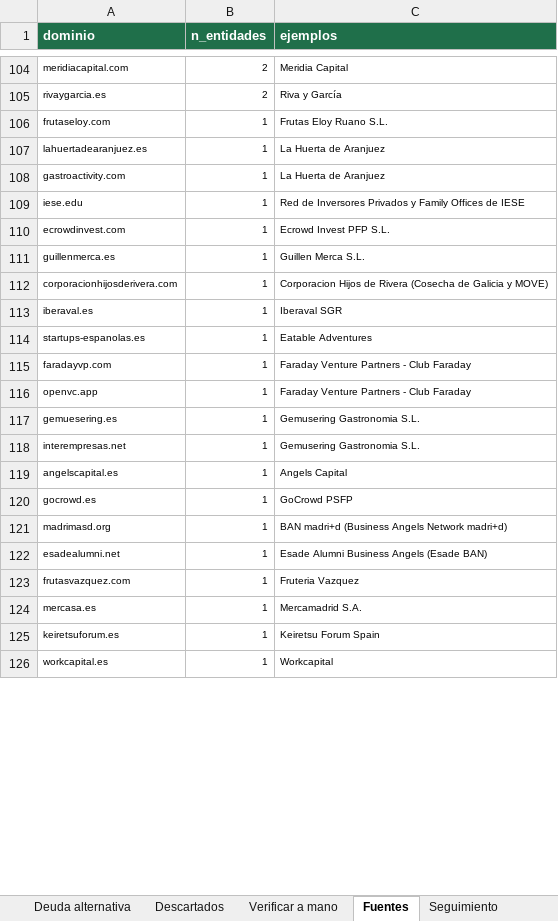
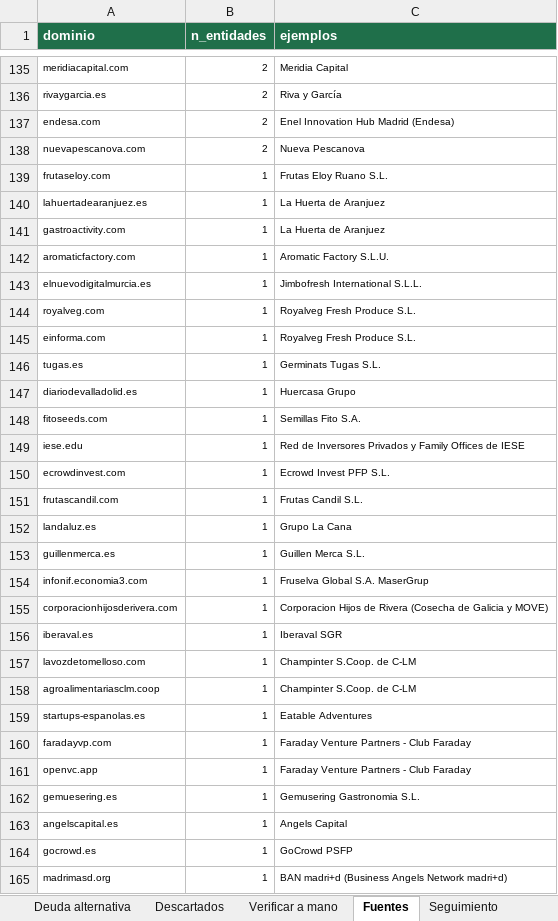
Before and after one commit to pdomecq/rootflow-general, an Excel workbook: output/inversores_rootflow_consolidado.xlsx, sheet Fuentes, drawn as a sheet; only a part is shown, gaps mark what is left out; the shorter side is filled out with more unchanged rows; values as stored, in another font and other column widths than the file's, no borders; removed rows and columns are numbered as before the commit, all else as after; the diff covers the shown part only; the diff names each change by its address in the sheet, - before the commit and + after, or states it on an @@ line.

```diff
--- a/output/inversores_rootflow_consolidado.xlsx (sheet Fuentes)
+++ b/output/inversores_rootflow_consolidado.xlsx (sheet Fuentes)
+row 137: endesa.com | 2 | Enel Innovation Hub Madrid (Endesa)
+row 138: nuevapescanova.com | 2 | Nueva Pescanova
+row 142: aromaticfactory.com | 1 | Aromatic Factory S.L.U.
+row 143: elnuevodigitalmurcia.es | 1 | Jimbofresh International S.L.L.
+row 144: royalveg.com | 1 | Royalveg Fresh Produce S.L.
+row 145: einforma.com | 1 | Royalveg Fresh Produce S.L.
+row 146: tugas.es | 1 | Germinats Tugas S.L.
+row 147: diariodevalladolid.es | 1 | Huercasa Grupo
+row 148: fitoseeds.com | 1 | Semillas Fito S.A.
+row 151: frutascandil.com | 1 | Frutas Candil S.L.
+row 152: landaluz.es | 1 | Grupo La Cana
+row 154: infonif.economia3.com | 1 | Fruselva Global S.A. MaserGrup
+row 157: lavozdetomelloso.com | 1 | Champinter S.Coop. de C-LM
+row 158: agroalimentariasclm.coop | 1 | Champinter S.Coop. de C-LM
-row 118: interempresas.net | 1 | Gemusering Gastronomia S.L.
```
Also changed, not shown: 132 added rows, 28 removed rows and 10 edited cells elsewhere in this sheet, sheet Consolidado, sheet Industriales agro, sheet Leads capital, sheet VC CVC e impacto, sheet Cadena de valor, sheet Descartados, 4 more sheets, 4 other files.
